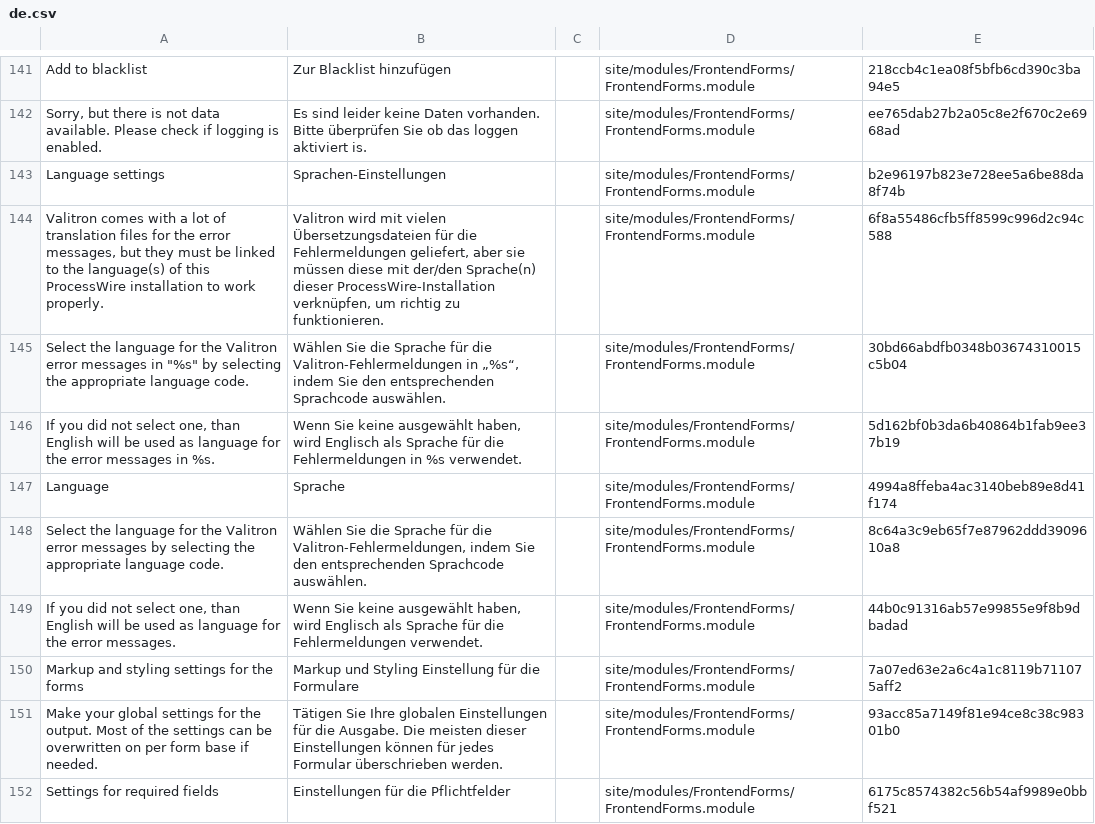
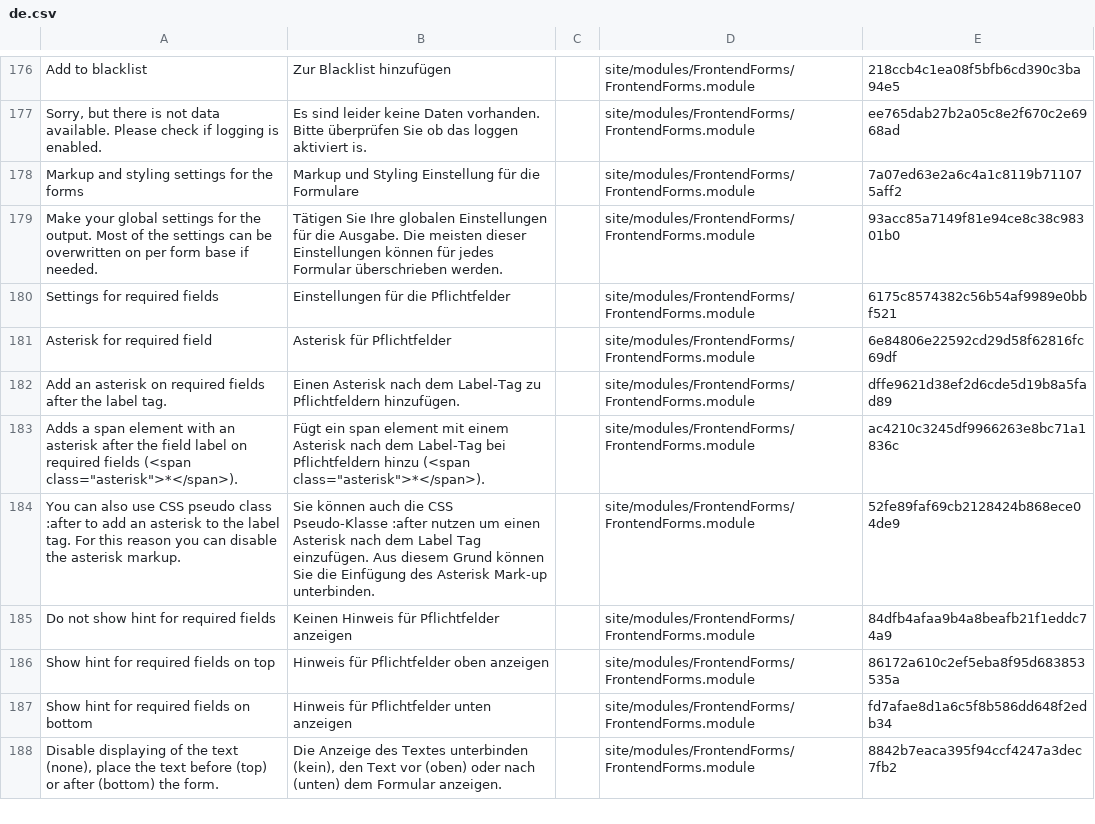
Before and after one commit to juergenweb/FrontendForms, a CSV file: languages/de.csv, drawn as a sheet; only a part is shown, gaps mark what is left out; the shorter side is filled out with more unchanged rows; removed rows and columns are numbered as before the commit, all else as after; the diff covers the shown part only; the diff names each change by its address in the sheet, - before the commit and + after, or states it on an @@ line.

```diff
--- a/languages/de.csv
+++ b/languages/de.csv
-row 143: Language settings | Sprachen-Einstellungen |  | site/modules/FrontendForms/FrontendForms.module | b2e96197b823e728ee5a6be88da8f74b
-row 144: Valitron comes with a lot of translation files for the error messages, but they must be linked to the language(s) of this ProcessWire installation to work properly. | Valitron wird mit vielen Übersetzungsdateien für die Fehlermeldungen geliefert, aber sie müssen diese mit der/den Sprache(n) dieser ProcessWire-Installation verknüpfen, um richtig zu funktionieren. |  | site/modules/FrontendForms/FrontendForms.module | 6f8a55486cfb5ff8599c996d2c94c588
-row 145: Select the language for the Valitron error messages in "%s" by selecting the appropriate language code. | Wählen Sie die Sprache für die Valitron-Fehlermeldungen in „%s“, indem Sie den entsprechenden Sprachcode auswählen. |  | site/modules/FrontendForms/FrontendForms.module | 30bd66abdfb0348b03674310015c5b04
-row 146: If you did not select one, than English will be used as language for the error messages in %s. | Wenn Sie keine ausgewählt haben, wird Englisch als Sprache für die Fehlermeldungen in %s verwendet. |  | site/modules/FrontendForms/FrontendForms.module | 5d162bf0b3da6b40864b1fab9ee37b19
-row 147: Language | Sprache |  | site/modules/FrontendForms/FrontendForms.module | 4994a8ffeba4ac3140beb89e8d41f174
-row 148: Select the language for the Valitron error messages by selecting the appropriate language code. | Wählen Sie die Sprache für die Valitron-Fehlermeldungen, indem Sie den entsprechenden Sprachcode auswählen. |  | site/modules/FrontendForms/FrontendForms.module | 8c64a3c9eb65f7e87962ddd3909610a8
-row 149: If you did not select one, than English will be used as language for the error messages. | Wenn Sie keine ausgewählt haben, wird Englisch als Sprache für die Fehlermeldungen verwendet. |  | site/modules/FrontendForms/FrontendForms.module | 44b0c91316ab57e99855e9f8b9dbadad
```
Also changed, not shown: 35 added rows elsewhere in this file.
